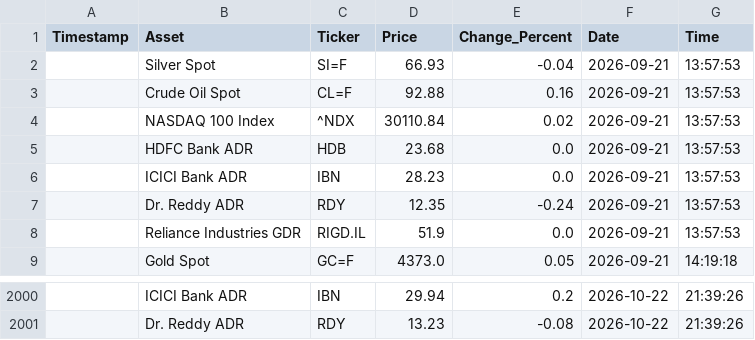
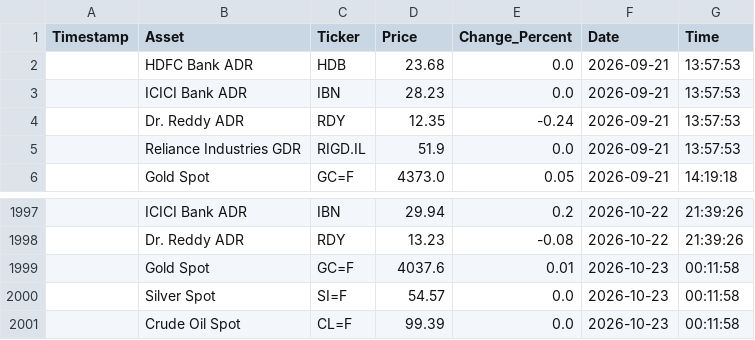
Before and after one commit to bubi001/etf-automated-tracker, a CSV file: market_price_history.csv, drawn as a sheet; only a part is shown, gaps mark what is left out; removed rows and columns are numbered as before the commit, all else as after; the diff names each change by its address in the sheet, - before the commit and + after, or states it on an @@ line.

```diff
--- a/market_price_history.csv
+++ b/market_price_history.csv
-row 2:  | Silver Spot | SI=F | 66.93 | -0.04 | 2026-09-21 | 13:57:53
-row 3:  | Crude Oil Spot | CL=F | 92.88 | 0.16 | 2026-09-21 | 13:57:53
-row 4:  | NASDAQ 100 Index | ^NDX | 30110.84 | 0.02 | 2026-09-21 | 13:57:53
+row 1999:  | Gold Spot | GC=F | 4037.6 | 0.01 | 2026-10-23 | 00:11:58
+row 2000:  | Silver Spot | SI=F | 54.57 | 0.0 | 2026-10-23 | 00:11:58
+row 2001:  | Crude Oil Spot | CL=F | 99.39 | 0.0 | 2026-10-23 | 00:11:58
```
